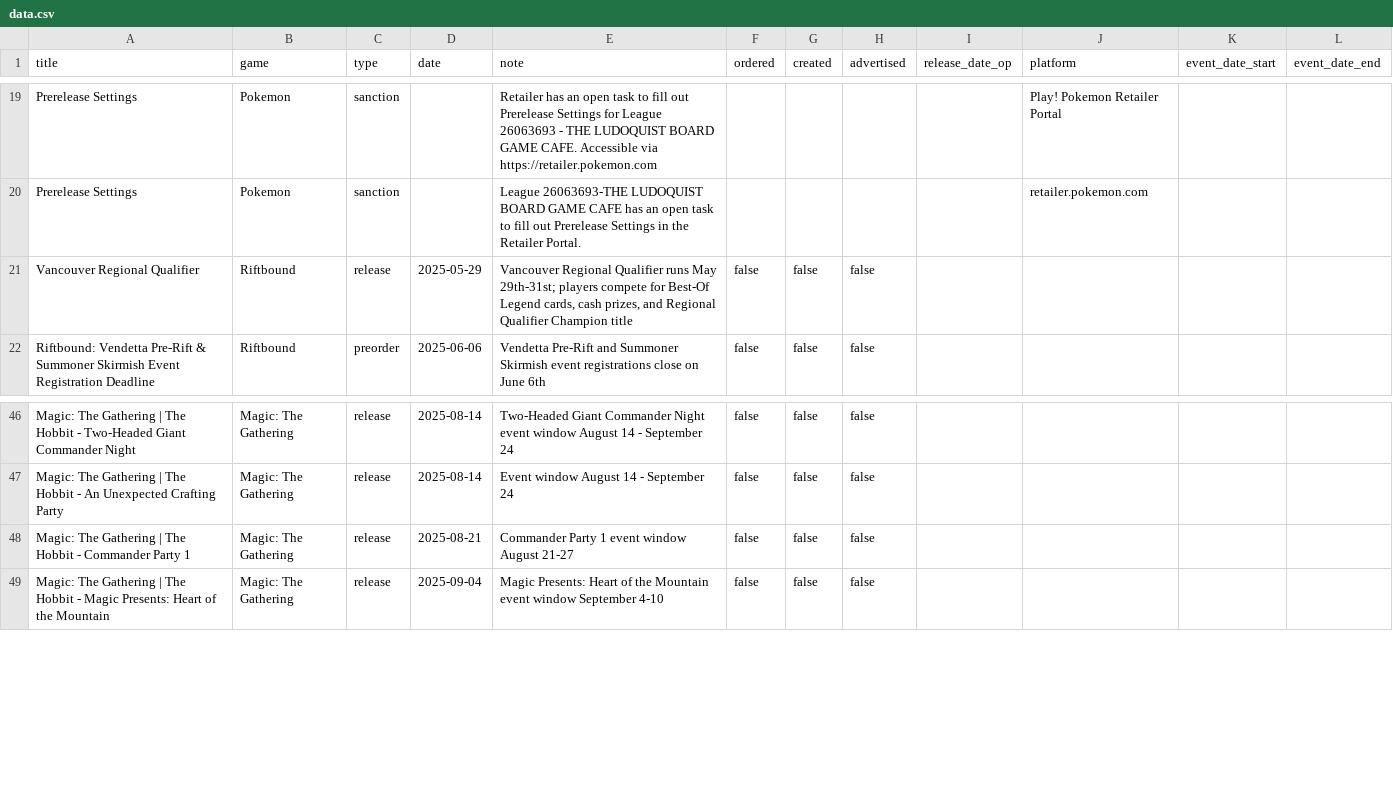
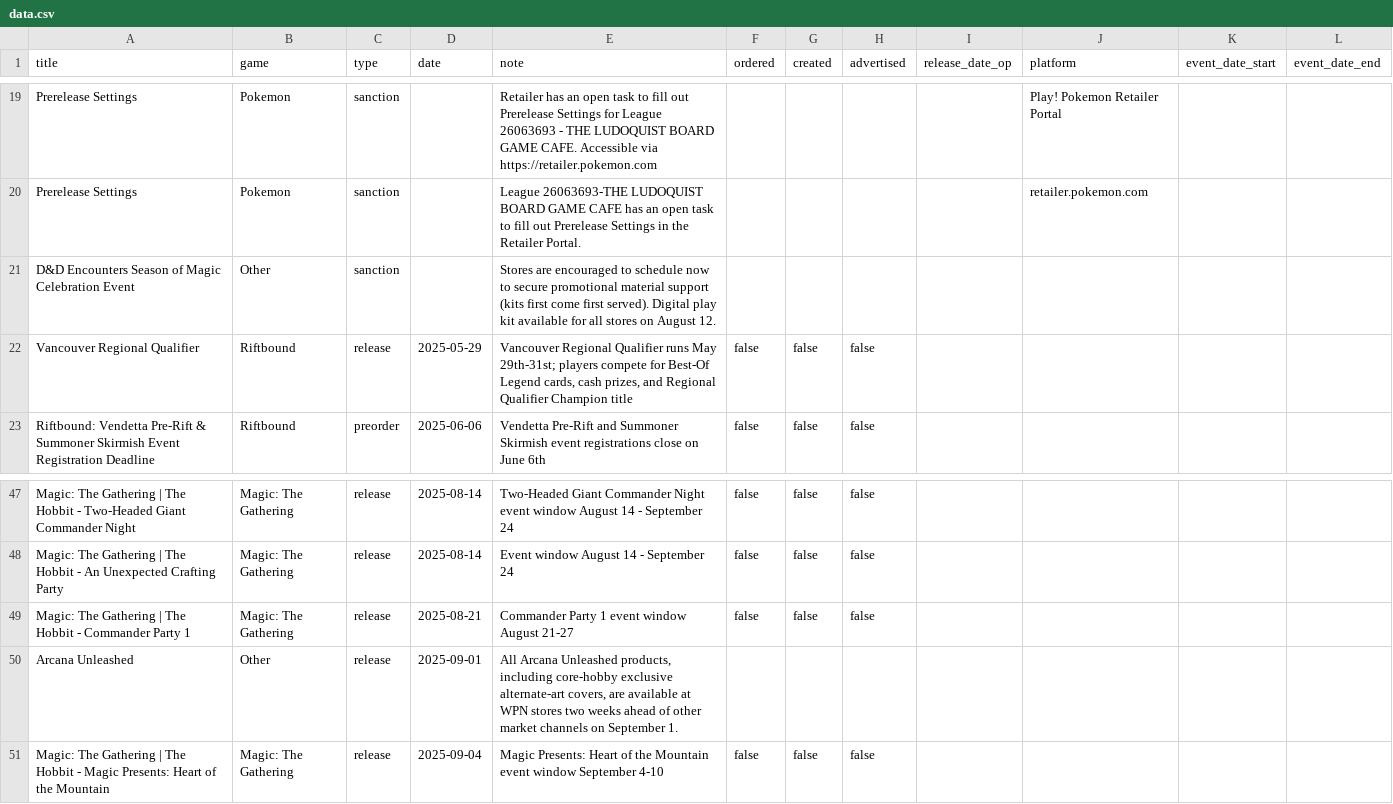
Before and after one commit to ludoquist-maker/tcg-tracker, a CSV file: data.csv, drawn as a sheet; only a part is shown, gaps mark what is left out.

Commit message:
Auto-update: success_2_events_added

```diff
--- a/data.csv
+++ b/data.csv
@@ -20,2 +20,3 @@ Prerelease Settings,Pokemon,sanction,,Retailer has an open task to fill out Prer
 Prerelease Settings,Pokemon,sanction,,League 26063693-THE LUDOQUIST BOARD GAME CAFE has an open task to fill out Prerelease Settings in the Retailer Portal.,,,,,retailer.pokemon.com,,
+D&D Encounters Season of Magic Celebration Event,Other,sanction,,Stores are encouraged to schedule now to secure promotional material support (kits first come first served). Digital play kit available for all stores on August 12.,,,,,,,
 Vancouver Regional Qualifier,Riftbound,release,2025-05-29,"Vancouver Regional Qualifier runs May 29th-31st; players compete for Best-Of Legend cards, cash prizes, and Regional Qualifier Champion title",false,false,false,,,,
@@ -48,2 +49,3 @@ Magic: The Gathering | The Hobbit - An Unexpected Crafting Party,Magic: The Gath
 Magic: The Gathering | The Hobbit - Commander Party 1,Magic: The Gathering,release,2025-08-21,Commander Party 1 event window August 21-27,false,false,false,,,,
+Arcana Unleashed,Other,release,2025-09-01,"All Arcana Unleashed products, including core-hobby exclusive alternate-art covers, are available at WPN stores two weeks ahead of other market channels on September 1.",,,,,,,
 Magic: The Gathering | The Hobbit - Magic Presents: Heart of the Mountain,Magic: The Gathering,release,2025-09-04,Magic Presents: Heart of the Mountain event window September 4-10,false,false,false,,,,
```
